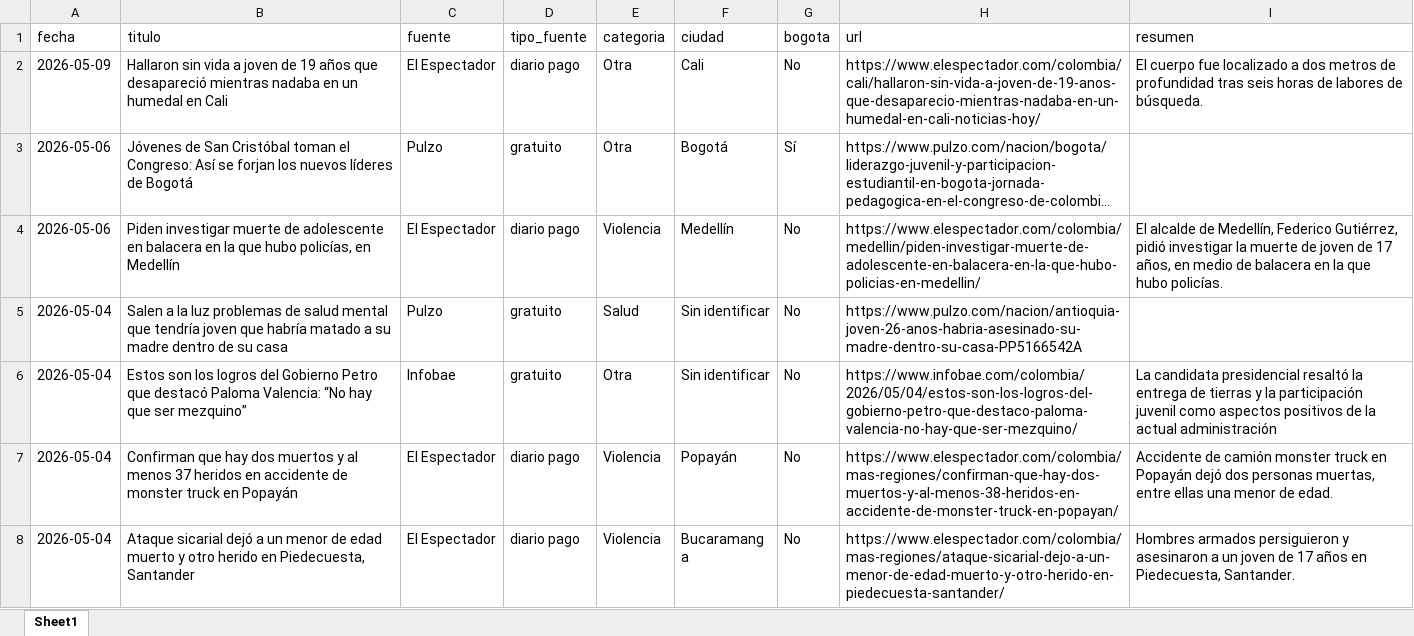
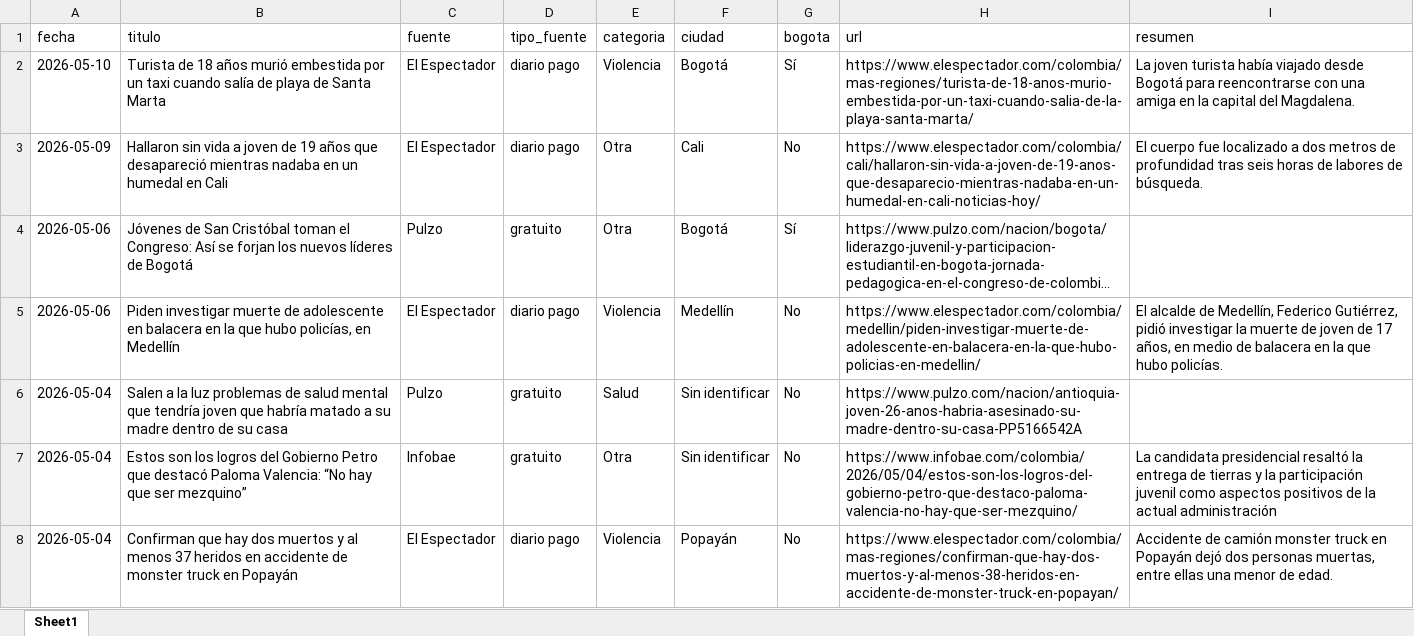
Before and after one commit to CarolinaHernandez2019/-monitoreo-noticias-juventud, an Excel workbook: data/noticias.xlsx, sheet Sheet1, drawn as a sheet; only a part is shown; the shorter side is filled out with more unchanged rows; long unchanged cells end in …; values as stored, in another font and other column widths than the file's, no borders; the diff names each change by its address in the sheet, - before the commit and + after, or states it on an @@ line.

```diff
--- a/data/noticias.xlsx (sheet Sheet1)
+++ b/data/noticias.xlsx (sheet Sheet1)
+row 2: 2026-05-10 | Turista de 18 años murió embestida por un taxi cuando salía de playa de Santa Marta | El Espectador | diario pago | Violencia | Bogotá | Sí | https://www.elespectador.com/colombia/mas-regiones/turista-de-18-anos-murio-embestida-por-un-taxi-cuando-salia-de-la-playa-santa-marta/ | La joven turista había viajado desde Bogotá para reencontrarse con una amiga en la capital del Magdalena.
```
